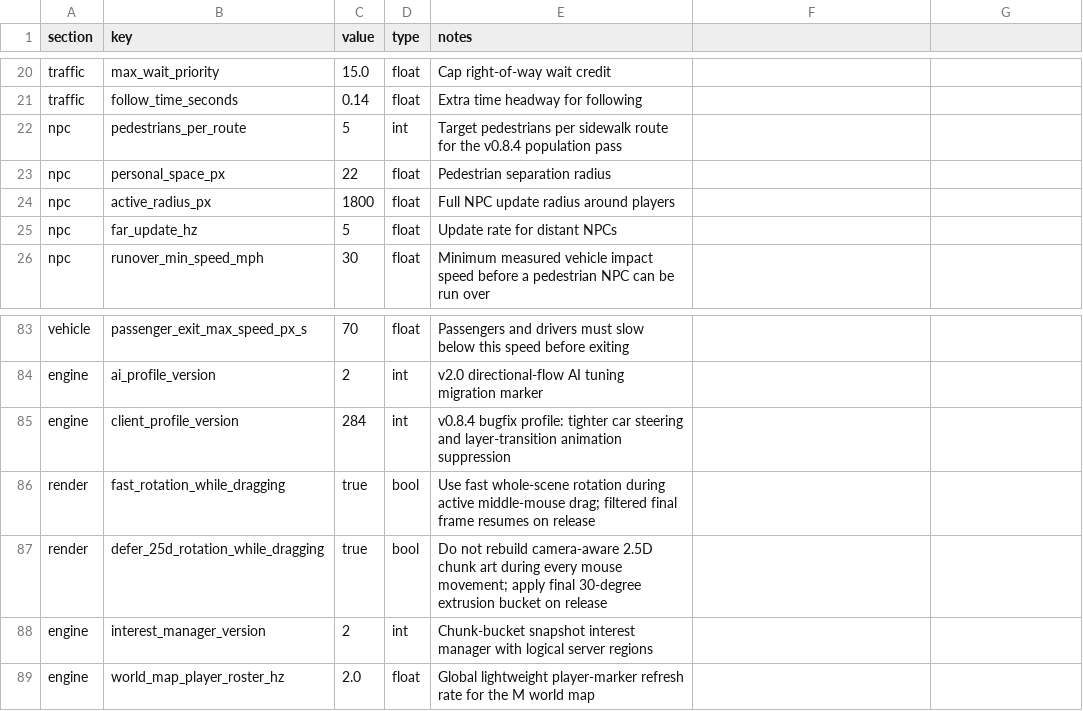
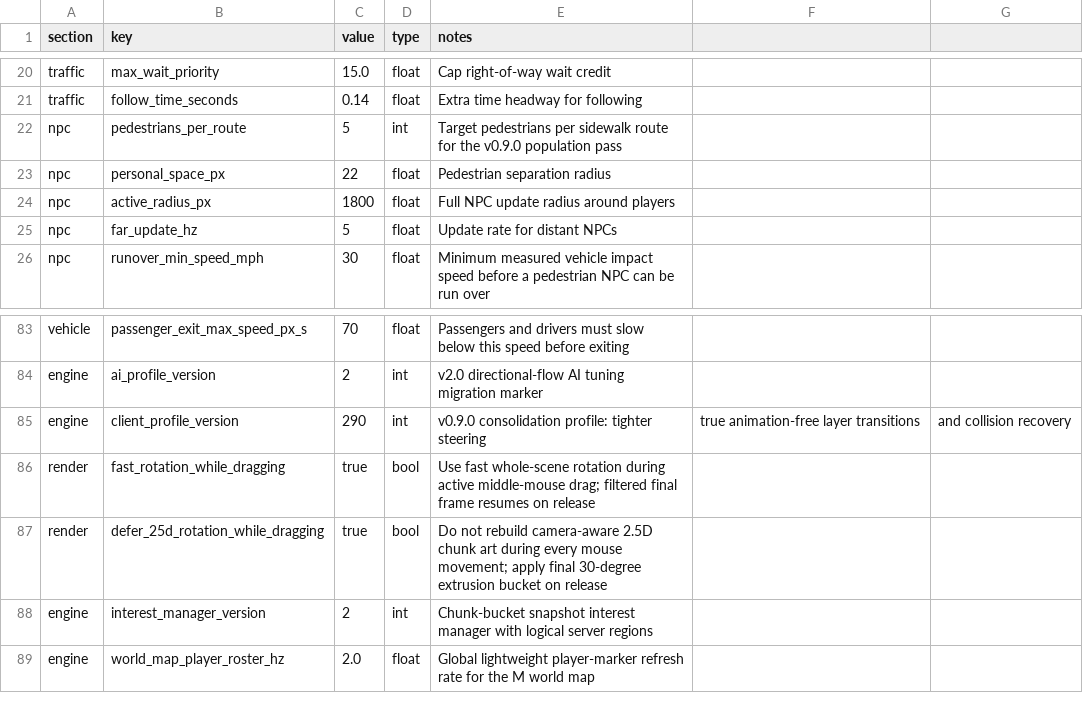
Before and after one commit to goodnighthawk/Open-Night, a CSV file: config/game_settings.csv, drawn as a sheet; only a part is shown, gaps mark what is left out.

```diff
--- a/config/game_settings.csv
+++ b/config/game_settings.csv
@@ -21,3 +21,3 @@ traffic,max_wait_priority,15.0,float,Cap right-of-way wait credit
 traffic,follow_time_seconds,0.14,float,Extra time headway for following
-npc,pedestrians_per_route,5,int,Target pedestrians per sidewalk route for the v0.8.4 population pass
+npc,pedestrians_per_route,5,int,Target pedestrians per sidewalk route for the v0.9.0 population pass
 npc,personal_space_px,22,float,Pedestrian separation radius
@@ -84,3 +84,3 @@ vehicle,passenger_exit_max_speed_px_s,70,float,Passengers and drivers must slow
 engine,ai_profile_version,2,int,v2.0 directional-flow AI tuning migration marker
-engine,client_profile_version,284,int,v0.8.4 bugfix profile: tighter car steering and layer-transition animation suppression
+engine,client_profile_version,290,int,v0.9.0 consolidation profile: tighter steering, true animation-free layer transitions, and collision recovery
 render,fast_rotation_while_dragging,true,bool,Use fast whole-scene rotation during active middle-mouse drag; filtered final frame resumes on release
```
Also changed, not shown: 3 other files.
